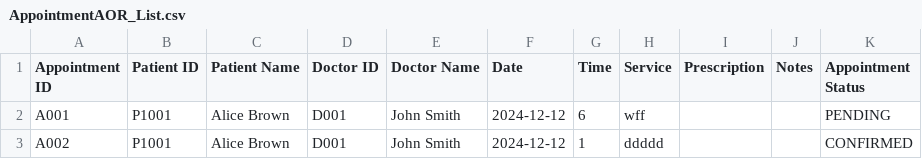
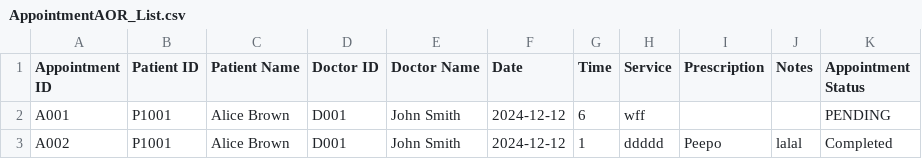
Before and after one commit to Nitecry7/SC2002-Java-Hospital-Management-System-Project, a CSV file: dump/AppointmentAOR_List.csv, drawn as a sheet.

```diff
--- a/dump/AppointmentAOR_List.csv
+++ b/dump/AppointmentAOR_List.csv
@@ -2,2 +2,2 @@ Appointment ID,Patient ID,Patient Name,Doctor ID,Doctor Name,Date,Time,Service,P
 A001,P1001,Alice Brown,D001,John Smith,2024-12-12,6,wff,,,PENDING
-A002,P1001,Alice Brown,D001,John Smith,2024-12-12,1,ddddd,,,CONFIRMED
+A002,P1001,Alice Brown,D001,John Smith,2024-12-12,1,ddddd,Peepo,lalal,Completed
```
Also changed, not shown: 4 other files.
